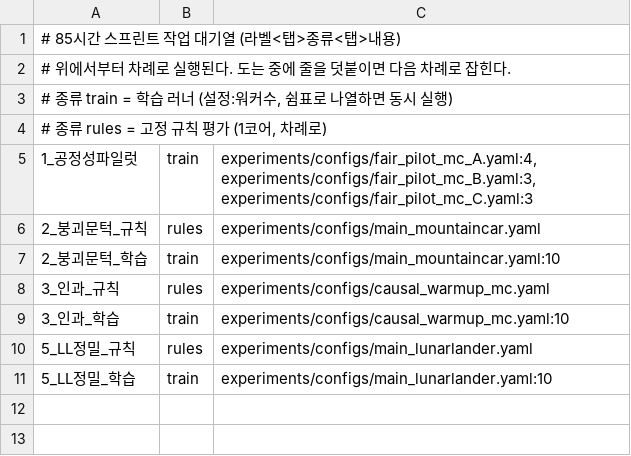
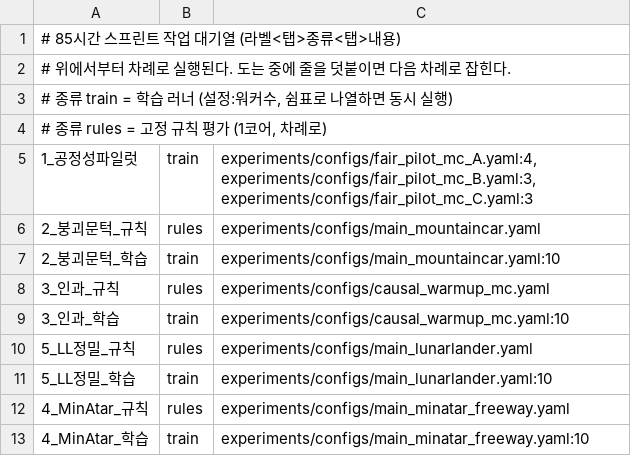
Before and after one commit to hyeseongjeon5-png/when-to-act-rl, a TSV file: experiments/sprint_queue.tsv, drawn as a sheet.

```diff
--- a/experiments/sprint_queue.tsv
+++ b/experiments/sprint_queue.tsv
@@ -11 +11,3 @@
 5_LL정밀_학습	train	experiments/configs/main_lunarlander.yaml:10
+4_MinAtar_규칙	rules	experiments/configs/main_minatar_freeway.yaml
+4_MinAtar_학습	train	experiments/configs/main_minatar_freeway.yaml:10
```
Also changed, not shown: 6 other files.
